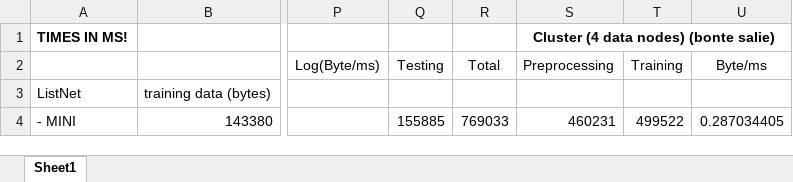
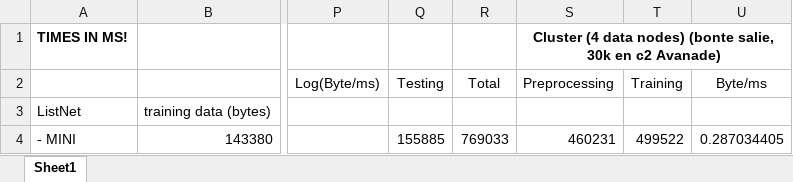
Before and after one commit to TaXxER/Afstuderen, an Excel workbook: measurements/single-fold_single-iteration.xlsx, sheet Sheet1, drawn as a sheet; only a part is shown, gaps mark what is left out; values as stored, in another font and other column widths than the file's, no borders; charts and pictures not drawn; the diff covers the shown part only; the diff names each change by its address in the sheet, - before the commit and + after, or states it on an @@ line.

```diff
--- a/measurements/single-fold_single-iteration.xlsx (sheet Sheet1)
+++ b/measurements/single-fold_single-iteration.xlsx (sheet Sheet1)
-S1: …nodes) (bonte salie)
+S1: …nodes) (bonte salie, 30k en c2 Avanade)
```
Also changed, not shown: 8 added rows, 8 removed rows and 27 edited cells elsewhere in this sheet, charts or pictures, 1 other file.
